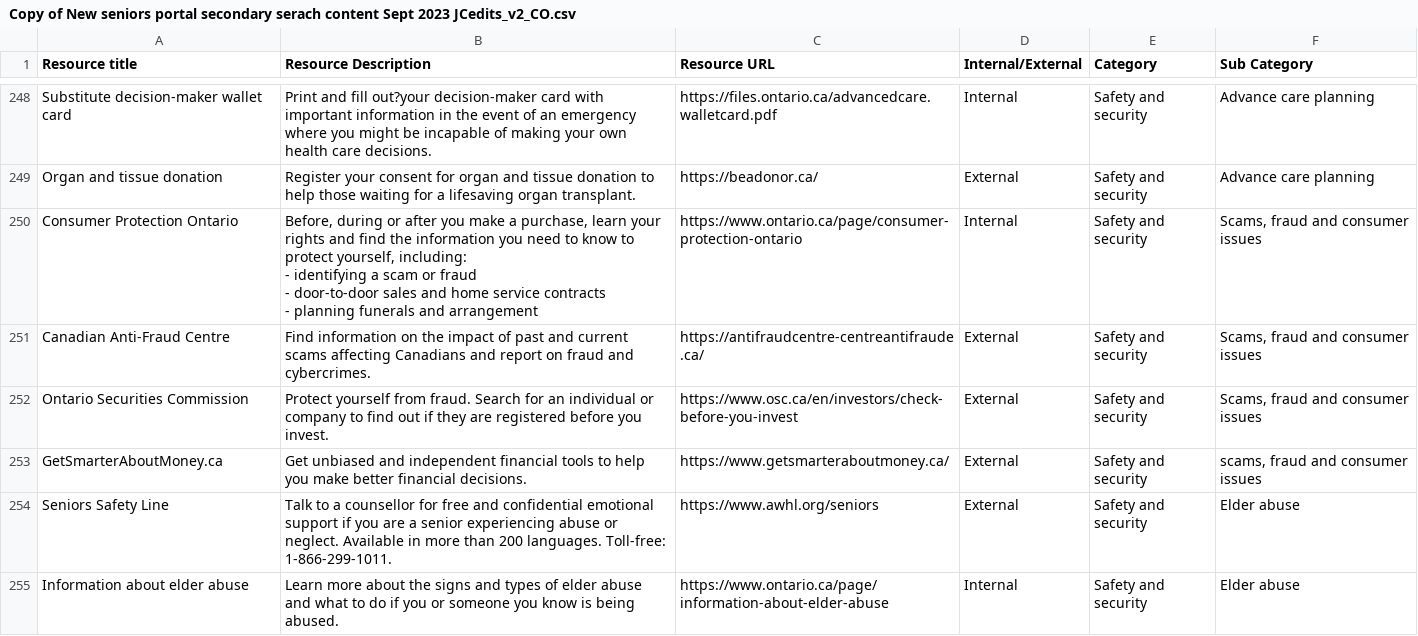
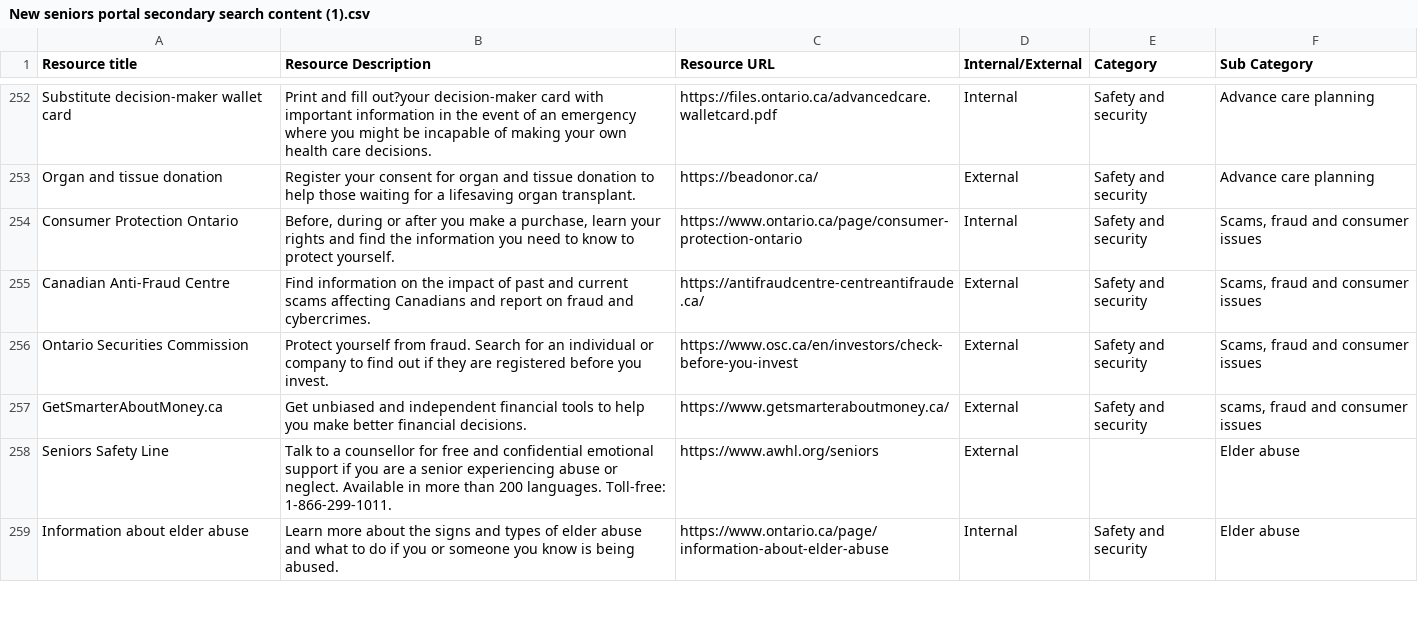
Before and after one commit to modestemax/ops-senior-portal, a CSV file: src/assets/csv/New seniors portal secondary search content (1).csv (was src/assets/csv/Copy of New seniors portal secondary serach content Sept 2023 JCedits_v2_CO.csv), drawn as a sheet; only a part is shown, gaps mark what is left out; addresses are those after the commit; ↵ is a line break in a cell; the diff covers the shown part only; the diff names each change by its address in the sheet, - before the commit and + after, or states it on an @@ line.

```diff
--- a/src/assets/csv/Copy of New seniors portal secondary serach content Sept 2023 JCedits_v2_CO.csv
+++ b/src/assets/csv/New seniors portal secondary search content (1).csv
-B254 (Resource Description): …to protect yourself, including: ↵ - identifying a scam or fraud ↵ - door-to-door sales and home service contracts ↵ - planning funerals and arrangement
+B254 (Resource Description): …to protect yourself.
-E258 (Category): Safety and security
+E258 (Category): (empty)
```
Also changed, not shown: 5 added rows, 1 removed row and 52 edited cells elsewhere in this file, 5 other files.
